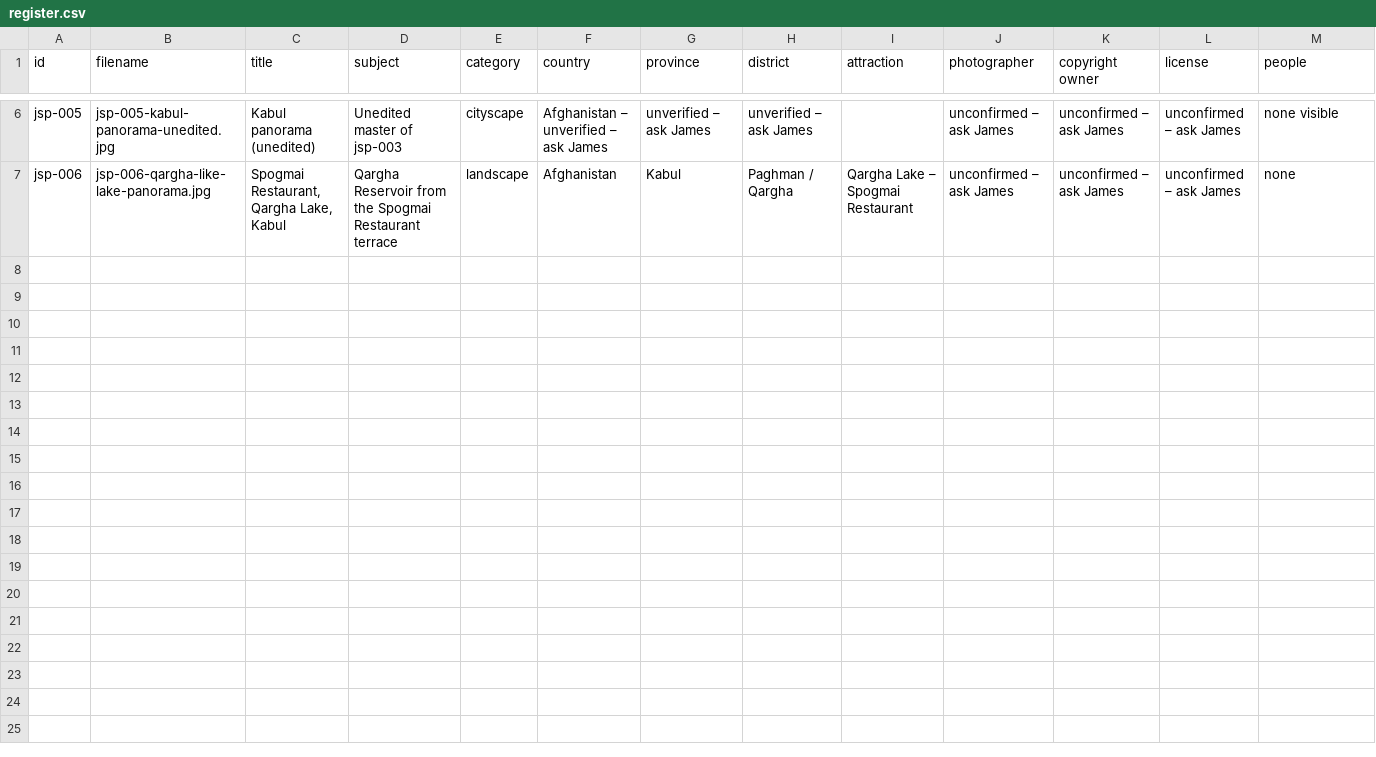
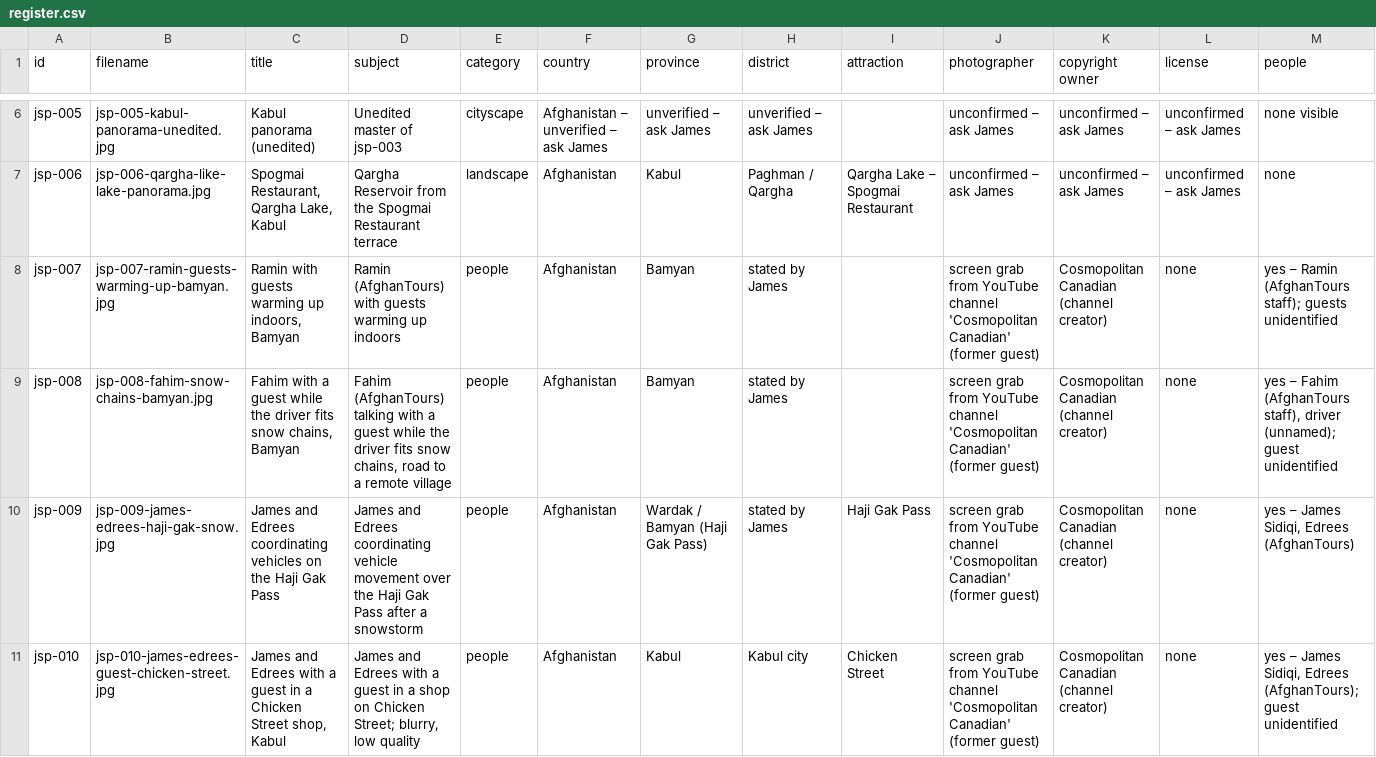
Before and after one commit to james-sidiqi/afghantours-cpanel-final-2026-09-05, a CSV file: image-library/register.csv, drawn as a sheet; only a part is shown, gaps mark what is left out; rows hold the shown columns only; the diff names each change by its address in the sheet, - before the commit and + after, or states it on an @@ line.

Commit message:
Library: drop jsp-004 candidates; add jsp-007–010 (Cosmopolitan Canadian screen grabs, HOLD)

```diff
--- a/image-library/register.csv
+++ b/image-library/register.csv
+row 8: jsp-007 | jsp-007-ramin-guests-warming-up-bamyan.jpg | Ramin with guests warming up indoors, Bamyan | Ramin (AfghanTours) with guests warming up indoors | people | Afghanistan | Bamyan | stated by James |  | screen grab from YouTube channel 'Cosmopolitan Canadian' (former guest) | Cosmopolitan Canadian (channel creator) | none | yes – Ramin (AfghanTours staff); guests unidentified
+row 9: jsp-008 | jsp-008-fahim-snow-chains-bamyan.jpg | Fahim with a guest while the driver fits snow chains, Bamyan | Fahim (AfghanTours) talking with a guest while the driver fits snow chains, road to a remote village | people | Afghanistan | Bamyan | stated by James |  | screen grab from YouTube channel 'Cosmopolitan Canadian' (former guest) | Cosmopolitan Canadian (channel creator) | none | yes – Fahim (AfghanTours staff), driver (unnamed); guest unidentified
+row 10: jsp-009 | jsp-009-james-edrees-haji-gak-snow.jpg | James and Edrees coordinating vehicles on the Haji Gak Pass | James and Edrees coordinating vehicle movement over the Haji Gak Pass after a snowstorm | people | Afghanistan | Wardak / Bamyan (Haji Gak Pass) | stated by James | Haji Gak Pass | screen grab from YouTube channel 'Cosmopolitan Canadian' (former guest) | Cosmopolitan Canadian (channel creator) | none | yes – James Sidiqi, Edrees (AfghanTours)
+row 11: jsp-010 | jsp-010-james-edrees-guest-chicken-street.jpg | James and Edrees with a guest in a Chicken Street shop, Kabul | James and Edrees with a guest in a shop on Chicken Street; blurry, low quality | people | Afghanistan | Kabul | Kabul city | Chicken Street | screen grab from YouTube channel 'Cosmopolitan Canadian' (former guest) | Cosmopolitan Canadian (channel creator) | none | yes – James Sidiqi, Edrees (AfghanTours); guest unidentified
```
Also changed, not shown: 6 other files.
